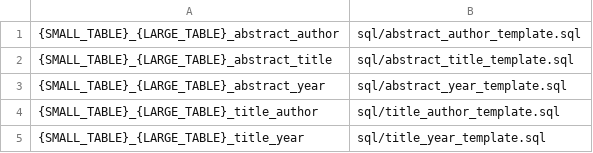
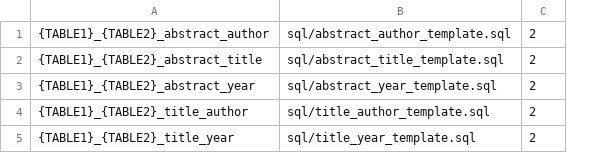
Before and after one commit to georgetown-cset/article-linking, a TSV file: sql_approach/sequences/generate_pairs.tsv, drawn as a sheet; removed rows and columns are numbered as before the commit, all else as after; the diff names each change by its address in the sheet, - before the commit and + after, or states it on an @@ line.

Commit message:
adding table variable numbering to old sequence files for compatibility with new script

```diff
--- a/sql_approach/sequences/generate_pairs.tsv
+++ b/sql_approach/sequences/generate_pairs.tsv
-column A, rows 1-5: {SMALL_TABLE}_{LARGE_TABLE}_abstract_author | {SMALL_TABLE}_{LARGE_TABLE}_abstract_title | {SMALL_TABLE}_{LARGE_TABLE}_abstract_year | {SMALL_TABLE}_{LARGE_TABLE}_title_author | {SMALL_TABLE}_{LARGE_TABLE}_title_year
+column A, rows 1-5: {TABLE1}_{TABLE2}_abstract_author | {TABLE1}_{TABLE2}_abstract_title | {TABLE1}_{TABLE2}_abstract_year | {TABLE1}_{TABLE2}_title_author | {TABLE1}_{TABLE2}_title_year
+column C, rows 1-5: all 2
```
Also changed, not shown: sql_approach/sequences/generate_metadata.tsv, 1 other file.
